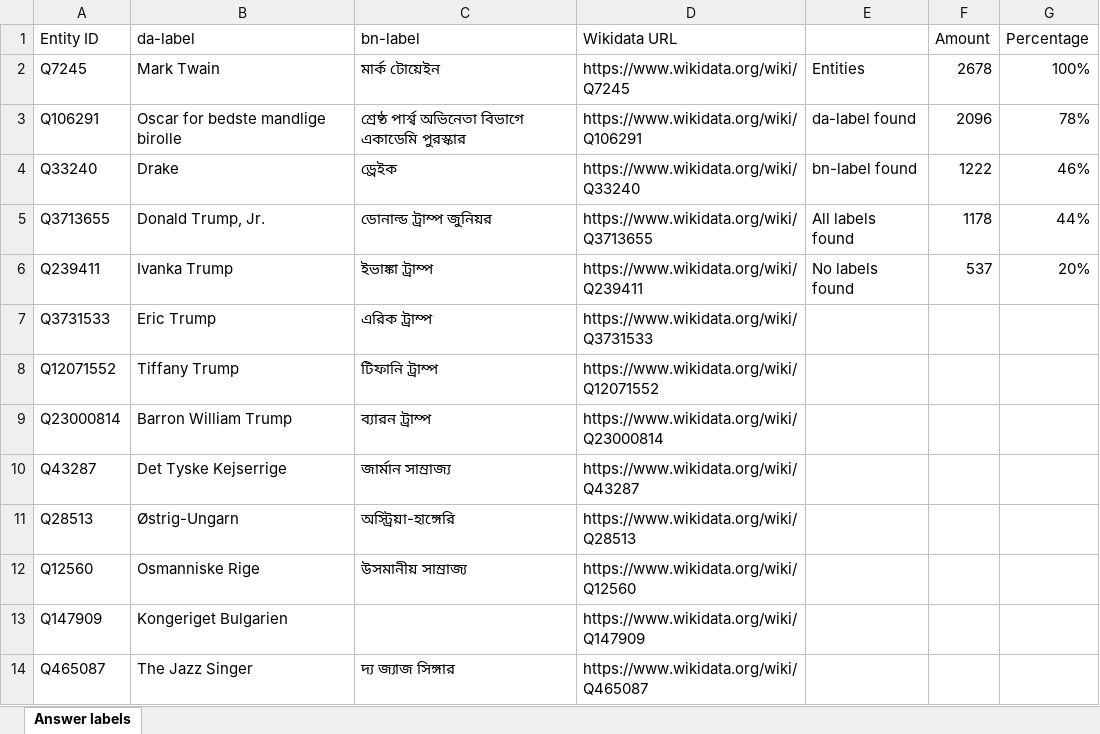
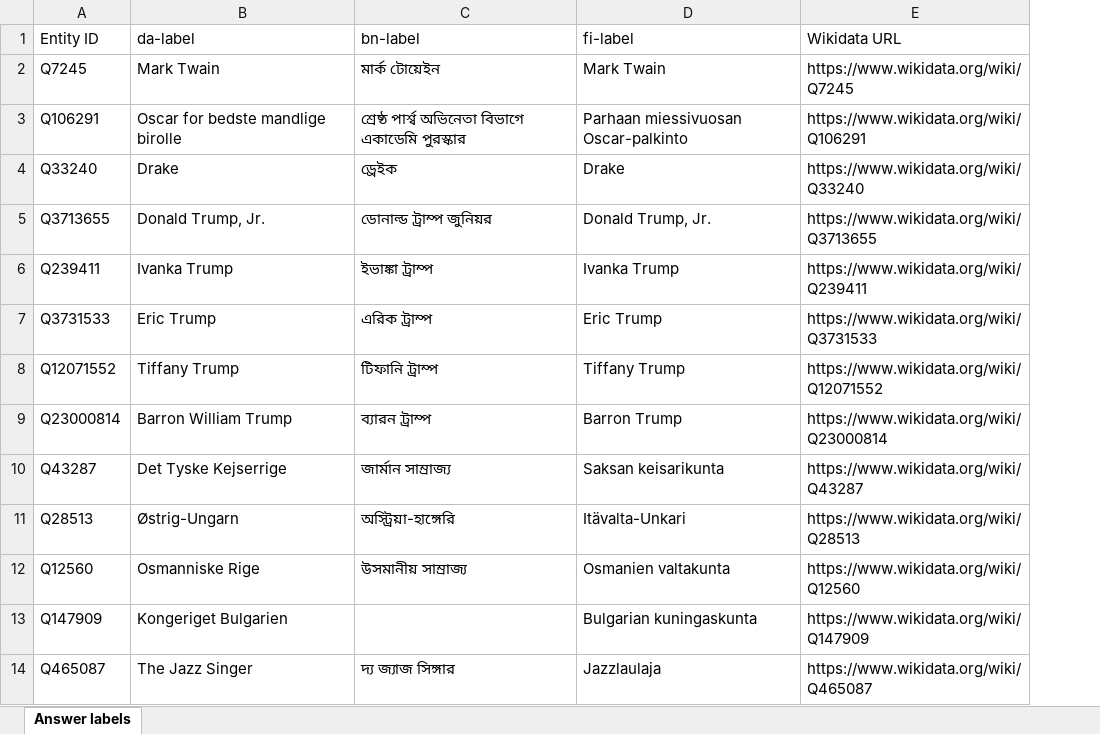
Before and after one commit to SW6-Low-Resource-Language/dataset-generation, an Excel workbook: outputs/answer_labels/mintaka_test_answer_labels_sheet.xlsx, sheet Answer labels, drawn as a sheet; only a part is shown; values as stored, in another font and other column widths than the file's, no borders; removed rows and columns are numbered as before the commit, all else as after; the diff names each change by its address in the sheet, - before the commit and + after, or states it on an @@ line.

Commit message:
refined dataset_generation pipeline

```diff
--- a/outputs/answer_labels/mintaka_test_answer_labels_sheet.xlsx (sheet Answer labels)
+++ b/outputs/answer_labels/mintaka_test_answer_labels_sheet.xlsx (sheet Answer labels)
+column D (fi-label), rows 2-14: Mark Twain | Parhaan miessivuosan Oscar-palkinto | Drake | Donald Trump, Jr. | Ivanka Trump | Eric Trump | Tiffany Trump | Barron Trump | Saksan keisarikunta | Itävalta-Unkari | Osmanien valtakunta | Bulgarian kuningaskunta | Jazzlaulaja
-column E, rows 2-6: Entities | da-label found | bn-label found | All labels found | No labels found
-column F (Amount), rows 2-6: 2678 | 2096 | 1222 | 1178 | 537
-column G (Percentage), rows 2-6: 100% | 78% | 46% | 44% | 20%
```
Also changed, not shown: outputs/answer_labels/mintaka_dev_answer_labels_sheet.xlsx, outputs/sampling/sampled_translations.xlsx, 17 other files.
